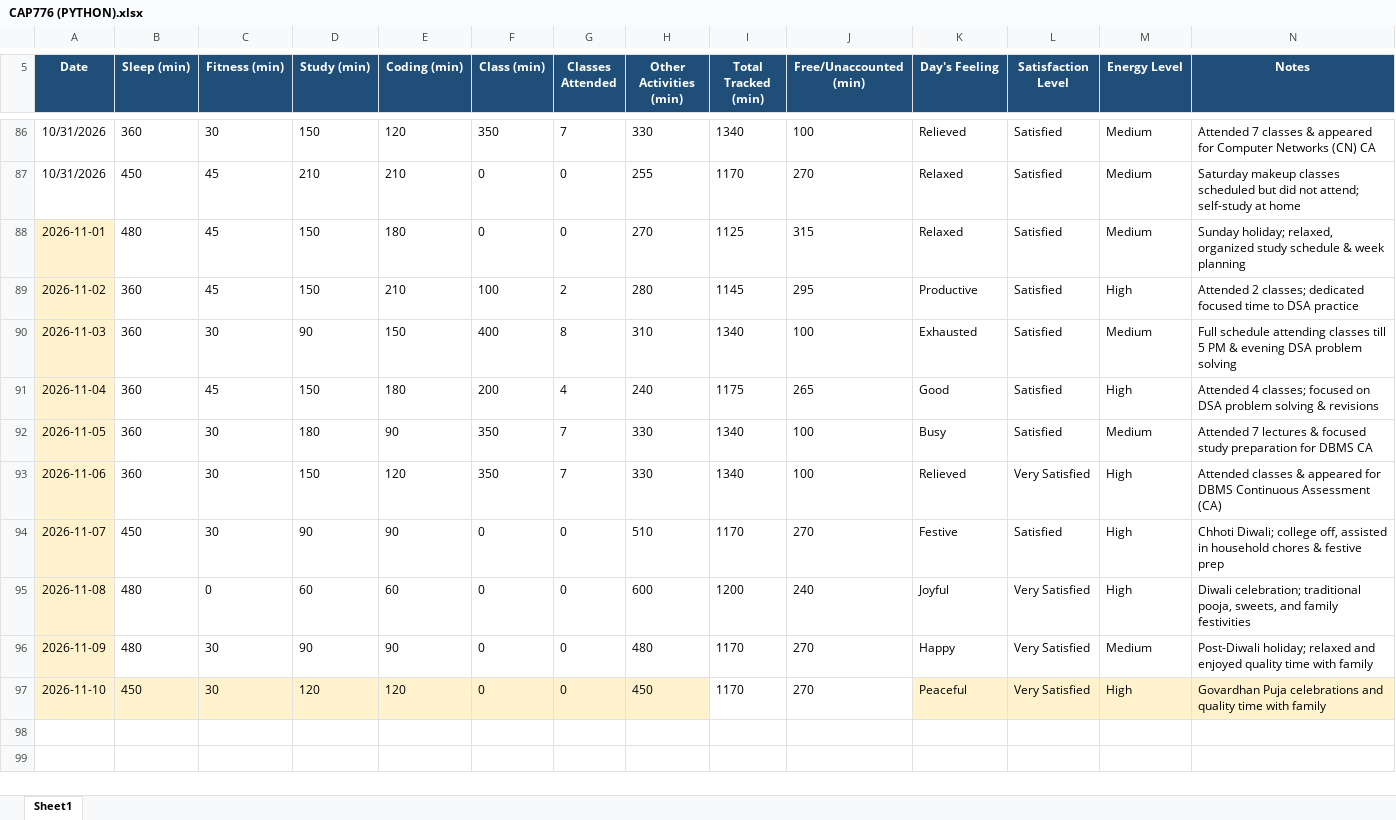
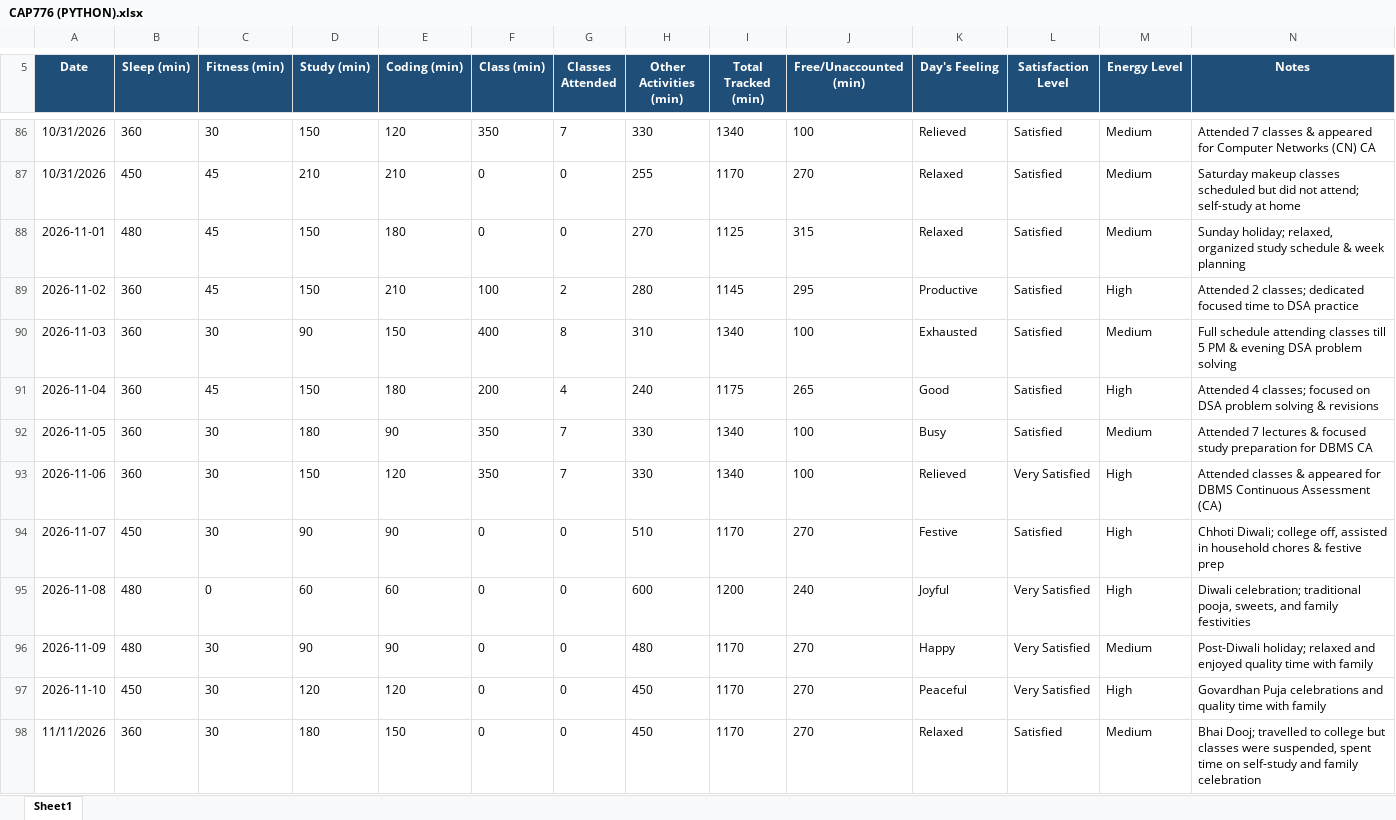
Before and after one commit to Palakjoya/776, an Excel workbook: CAP776 (PYTHON).xlsx, sheet Sheet1, drawn as a sheet; only a part is shown, gaps mark what is left out; values as stored, in another font and other column widths than the file's, no borders; the diff names each change by its address in the sheet, - before the commit and + after, or states it on an @@ line.

Commit message:
Update CAP776 (PYTHON).xlsx

```diff
--- a/CAP776 (PYTHON).xlsx (sheet Sheet1)
+++ b/CAP776 (PYTHON).xlsx (sheet Sheet1)
-A88:A96 fill: #FFF2CC
+A88:A96 fill: none
-A97:H97 fill: #FFF2CC
+A97:H97 fill: none
-K97:N97 fill: #FFF2CC
+K97:N97 fill: none
+row 98: 11/11/2026 | 360 | 30 | 180 | 150 | 0 | 0 | 450 | 1170 | 270 | Relaxed | Satisfied | Medium | Bhai Dooj; travelled to college but classes were suspended, spent time on self-study and family celebration
```
Also changed, not shown: 1 other file.
